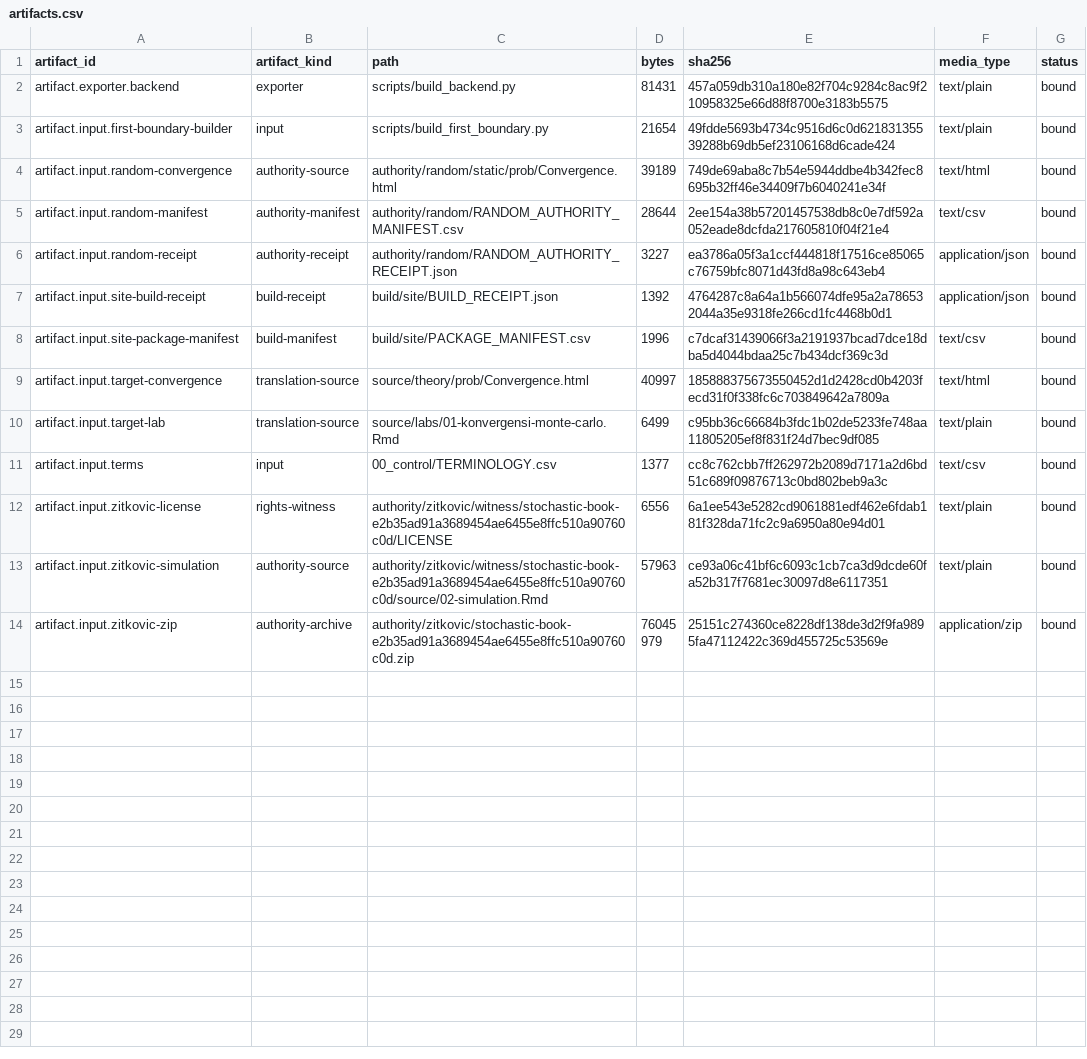
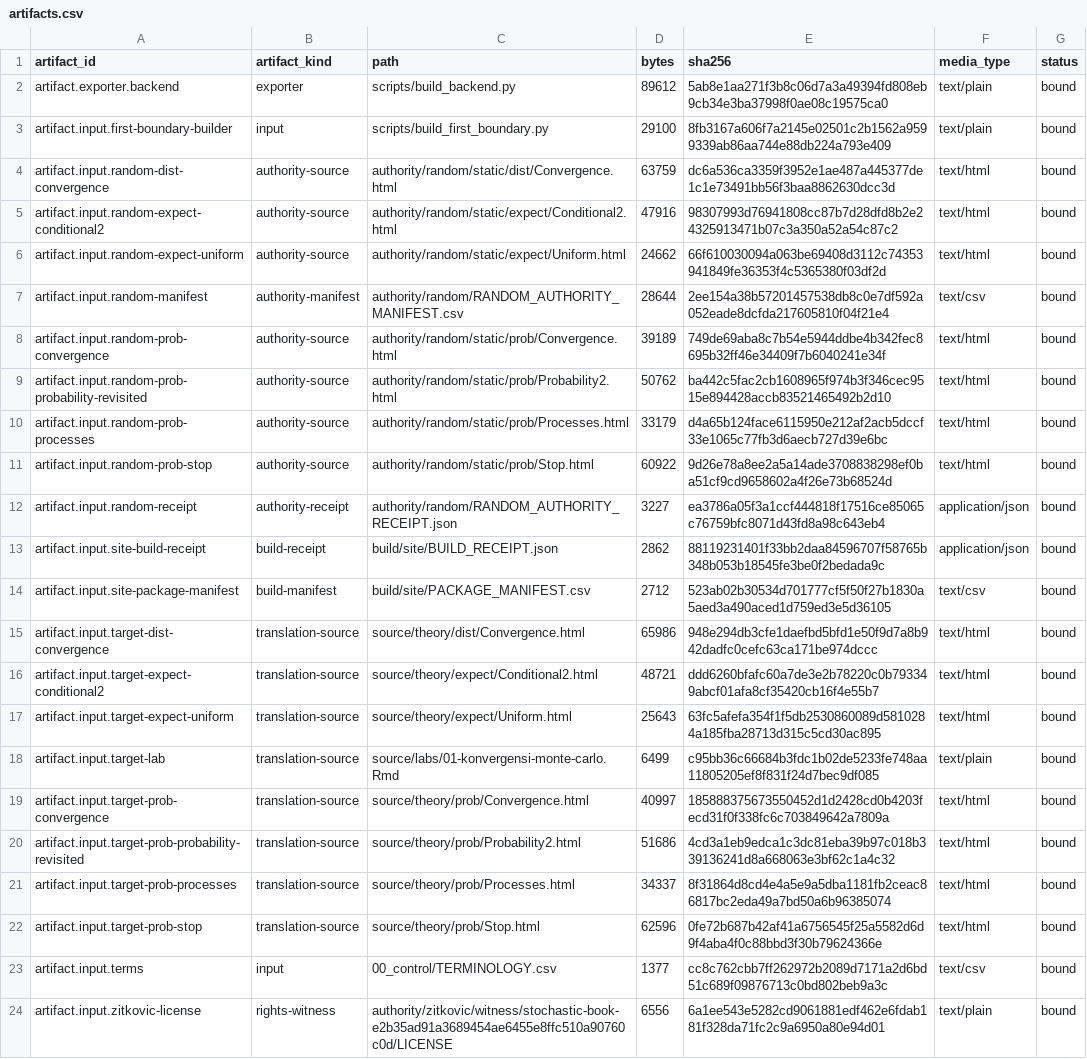
Before and after one commit to KokunoYumeto/measure-theoretic-probability-stochastic-processes-id, a CSV file: backend/artifacts.csv, drawn as a sheet; only a part is shown; the shorter side is filled out with more unchanged rows.

```diff
--- a/backend/artifacts.csv
+++ b/backend/artifacts.csv
@@ -1,11 +1,23 @@
 artifact_id,artifact_kind,path,bytes,sha256,media_type,status
-artifact.exporter.backend,exporter,scripts/build_backend.py,81431,457a059db310a180e82f704c9284c8ac9f210958325e66d88f8700e3183b5575,text/plain,bound
-artifact.input.first-boundary-builder,input,scripts/build_first_boundary.py,21654,49fdde5693b4734c9516d6c0d62183135539288b69db5ef23106168d6cade424,text/plain,bound
-artifact.input.random-convergence,authority-source,authority/random/static/prob/Convergence.html,39189,749de69aba8c7b54e5944ddbe4b342fec8695b32ff46e34409f7b6040241e34f,text/html,bound
+artifact.exporter.backend,exporter,scripts/build_backend.py,89612,5ab8e1aa271f3b8c06d7a3a49394fd808eb9cb34e3ba37998f0ae08c19575ca0,text/plain,bound
+artifact.input.first-boundary-builder,input,scripts/build_first_boundary.py,29100,8fb3167a606f7a2145e02501c2b1562a9599339ab86aa744e88db224a793e409,text/plain,bound
+artifact.input.random-dist-convergence,authority-source,authority/random/static/dist/Convergence.html,63759,dc6a536ca3359f3952e1ae487a445377de1c1e73491bb56f3baa8862630dcc3d,text/html,bound
+artifact.input.random-expect-conditional2,authority-source,authority/random/static/expect/Conditional2.html,47916,98307993d76941808cc87b7d28dfd8b2e24325913471b07c3a350a52a54c87c2,text/html,bound
+artifact.input.random-expect-uniform,authority-source,authority/random/static/expect/Uniform.html,24662,66f610030094a063be69408d3112c74353941849fe36353f4c5365380f03df2d,text/html,bound
 artifact.input.random-manifest,authority-manifest,authority/random/RANDOM_AUTHORITY_MANIFEST.csv,28644,2ee154a38b57201457538db8c0e7df592a052eade8dcfda217605810f04f21e4,text/csv,bound
+artifact.input.random-prob-convergence,authority-source,authority/random/static/prob/Convergence.html,39189,749de69aba8c7b54e5944ddbe4b342fec8695b32ff46e34409f7b6040241e34f,text/html,bound
+artifact.input.random-prob-probability-revisited,authority-source,authority/random/static/prob/Probability2.html,50762,ba442c5fac2cb1608965f974b3f346cec9515e894428accb83521465492b2d10,text/html,bound
+artifact.input.random-prob-processes,authority-source,authority/random/static/prob/Processes.html,33179,d4a65b124face6115950e212af2acb5dccf33e1065c77fb3d6aecb727d39e6bc,text/html,bound
+artifact.input.random-prob-stop,authority-source,authority/random/static/prob/Stop.html,60922,9d26e78a8ee2a5a14ade3708838298ef0ba51cf9cd9658602a4f26e73b68524d,text/html,bound
 artifact.input.random-receipt,authority-receipt,authority/random/RANDOM_AUTHORITY_RECEIPT.json,3227,ea3786a05f3a1ccf444818f17516ce85065c76759bfc8071d43fd8a98c643eb4,application/json,bound
-artifact.input.site-build-receipt,build-receipt,build/site/BUILD_RECEIPT.json,1392,4764287c8a64a1b566074dfe95a2a786532044a35e9318fe266cd1fc4468b0d1,application/json,bound
-artifact.input.site-package-manifest,build-manifest,build/site/PACKAGE_MANIFEST.csv,1996,c7dcaf31439066f3a2191937bcad7dce18dba5d4044bdaa25c7b434dcf369c3d,text/csv,bound
-artifact.input.target-convergence,translation-source,source/theory/prob/Convergence.html,40997,185888375673550452d1d2428cd0b4203fecd31f0f338fc6c703849642a7809a,text/html,bound
+artifact.input.site-build-receipt,build-receipt,build/site/BUILD_RECEIPT.json,2862,88119231401f33bb2daa84596707f58765b348b053b18545fe3be0f2bedada9c,application/json,bound
+artifact.input.site-package-manifest,build-manifest,build/site/PACKAGE_MANIFEST.csv,2712,523ab02b30534d701777cf5f50f27b1830a5aed3a490aced1d759ed3e5d36105,text/csv,bound
+artifact.input.target-dist-convergence,translation-source,source/theory/dist/Convergence.html,65986,948e294db3cfe1daefbd5bfd1e50f9d7a8b942dadfc0cefc63ca171be974dccc,text/html,bound
+artifact.input.target-expect-conditional2,translation-source,source/theory/expect/Conditional2.html,48721,ddd6260bfafc60a7de3e2b78220c0b793349abcf01afa8cf35420cb16f4e55b7,text/html,bound
+artifact.input.target-expect-uniform,translation-source,source/theory/expect/Uniform.html,25643,63fc5afefa354f1f5db2530860089d5810284a185fba28713d315c5cd30ac895,text/html,bound
 artifact.input.target-lab,translation-source,source/labs/01-konvergensi-monte-carlo.Rmd,6499,c95bb36c66684b3fdc1b02de5233fe748aa11805205ef8f831f24d7bec9df085,text/plain,bound
+artifact.input.target-prob-convergence,translation-source,source/theory/prob/Convergence.html,40997,185888375673550452d1d2428cd0b4203fecd31f0f338fc6c703849642a7809a,text/html,bound
+artifact.input.target-prob-probability-revisited,translation-source,source/theory/prob/Probability2.html,51686,4cd3a1eb9edca1c3dc81eba39b97c018b339136241d8a668063e3bf62c1a4c32,text/html,bound
+artifact.input.target-prob-processes,translation-source,source/theory/prob/Processes.html,34337,8f31864d8cd4e4a5e9a5dba1181fb2ceac86817bc2eda49a7bd50a6b96385074,text/html,bound
+artifact.input.target-prob-stop,translation-source,source/theory/prob/Stop.html,62596,0fe72b687b42af41a6756545f25a5582d6d9f4aba4f0c88bbd3f30b79624366e,text/html,bound
 artifact.input.terms,input,00_control/TERMINOLOGY.csv,1377,cc8c762cbb7ff262972b2089d7171a2d6bd51c689f09876713c0bd802beb9a3c,text/csv,bound
```
Also changed, not shown: backend/aliases.csv, backend/corrections.csv, 37 other files.
